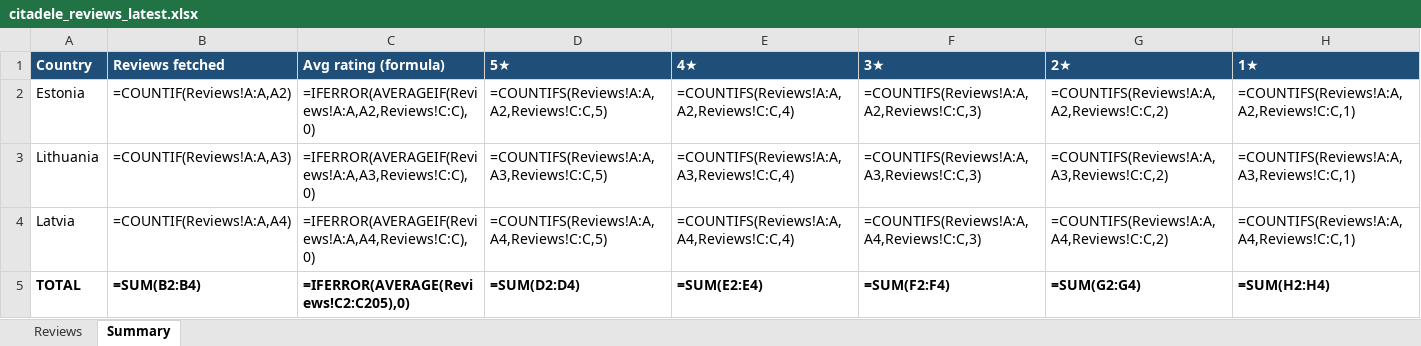
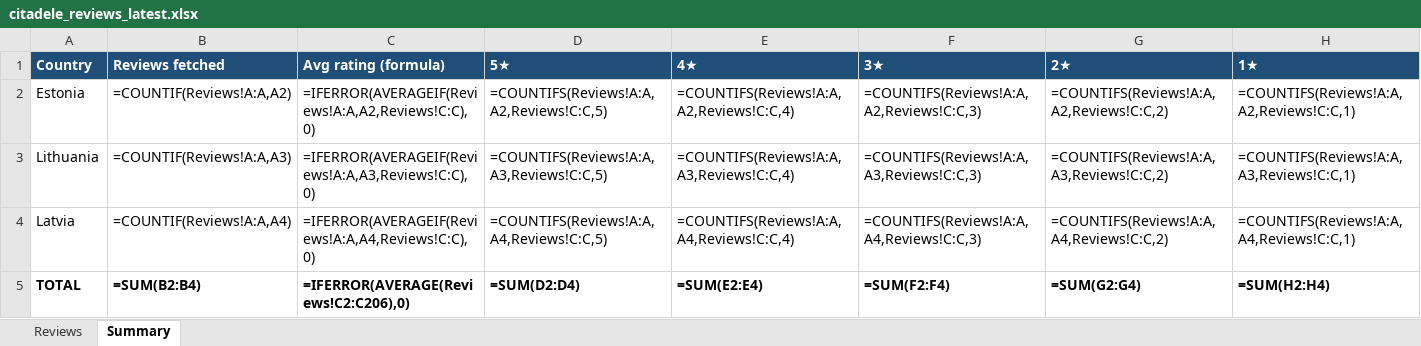
Before and after one commit to KATRINAPAVL/mobile-app-customer-reviews, an Excel workbook: output/citadele_reviews_latest.xlsx, sheet Summary, drawn as a sheet; values as stored, in another font and other column widths than the file's, no borders; formulas without a stored value are shown as written; the diff names each change by its address in the sheet, - before the commit and + after, or states it on an @@ line.

```diff
--- a/output/citadele_reviews_latest.xlsx (sheet Summary)
+++ b/output/citadele_reviews_latest.xlsx (sheet Summary)
-C5 (Avg rating (formula)): =IFERROR(AVERAGE(Reviews!C2:C205),0)
+C5 (Avg rating (formula)): =IFERROR(AVERAGE(Reviews!C2:C206),0)
```
Also changed, not shown: sheet Reviews, output/citadele_play_reviews_latest.xlsx, 6 other files.
